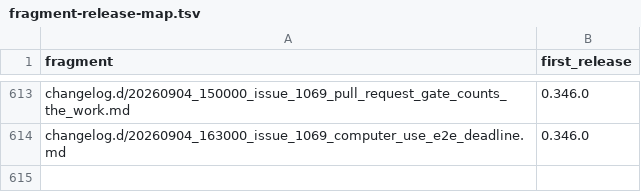
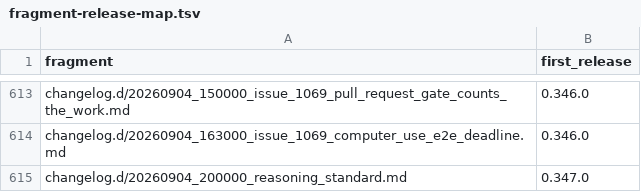
Before and after one commit to link-assistant/formal-ai, a TSV file: docs/case-studies/issue-711/fragment-release-map.tsv, drawn as a sheet; only a part is shown, gaps mark what is left out.

```diff
--- a/docs/case-studies/issue-711/fragment-release-map.tsv
+++ b/docs/case-studies/issue-711/fragment-release-map.tsv
@@ -614 +614,2 @@ changelog.d/20260904_150000_issue_1069_pull_request_gate_counts_the_work.md	0.34
 changelog.d/20260904_163000_issue_1069_computer_use_e2e_deadline.md	0.346.0
+changelog.d/20260904_200000_reasoning_standard.md	0.347.0
```
Also changed, not shown: 5 other files.
